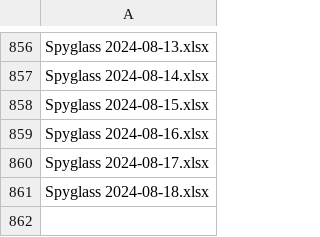
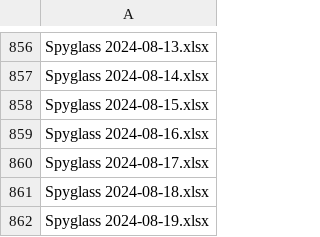
Before and after one commit to esfalsa/spyglass-archive, a CSV file: _data/sheets.csv, drawn as a sheet; only a part is shown, gaps mark what is left out; the diff names each change by its address in the sheet, - before the commit and + after, or states it on an @@ line.

```diff
--- a/_data/sheets.csv
+++ b/_data/sheets.csv
+row 862: Spyglass 2024-08-19.xlsx
```
Also changed, not shown: 1 other file.
